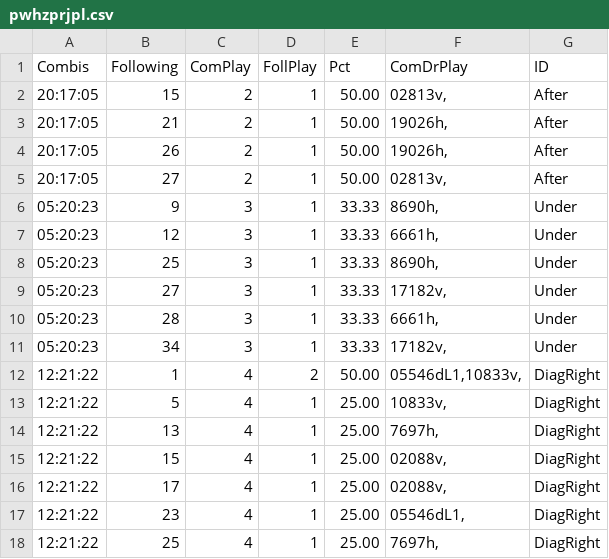
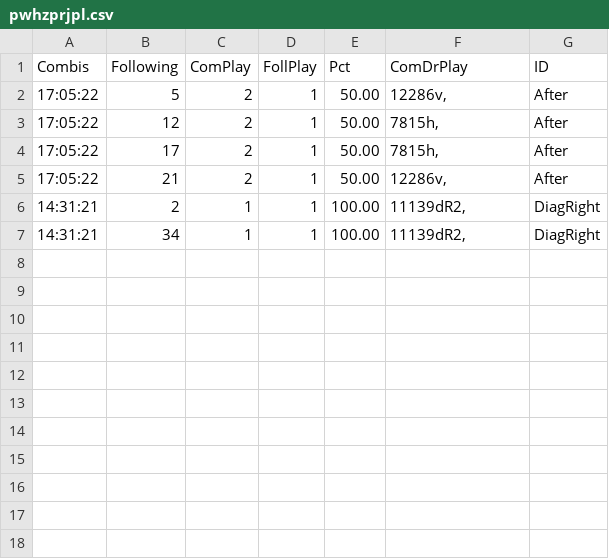
Before and after one commit to csnlcbtt/wix, a CSV file: csv/pwhzprjpl.csv, drawn as a sheet.

```diff
--- a/csv/pwhzprjpl.csv
+++ b/csv/pwhzprjpl.csv
@@ -1,18 +1,7 @@
 "Combis","Following","ComPlay","FollPlay","Pct","ComDrPlay","ID"
-"20:17:05",15,2,1,50.00,"02813v,","After"
-"20:17:05",21,2,1,50.00,"19026h,","After"
-"20:17:05",26,2,1,50.00,"19026h,","After"
-"20:17:05",27,2,1,50.00,"02813v,","After"
-"05:20:23",9,3,1,33.33,"8690h,","Under"
-"05:20:23",12,3,1,33.33,"6661h,","Under"
-"05:20:23",25,3,1,33.33,"8690h,","Under"
-"05:20:23",27,3,1,33.33,"17182v,","Under"
-"05:20:23",28,3,1,33.33,"6661h,","Under"
-"05:20:23",34,3,1,33.33,"17182v,","Under"
-"12:21:22",1,4,2,50.00,"05546dL1,10833v,","DiagRight"
-"12:21:22",5,4,1,25.00,"10833v,","DiagRight"
-"12:21:22",13,4,1,25.00,"7697h,","DiagRight"
-"12:21:22",15,4,1,25.00,"02088v,","DiagRight"
-"12:21:22",17,4,1,25.00,"02088v,","DiagRight"
-"12:21:22",23,4,1,25.00,"05546dL1,","DiagRight"
-"12:21:22",25,4,1,25.00,"7697h,","DiagRight"
+"17:05:22",5,2,1,50.00,"12286v,","After"
+"17:05:22",12,2,1,50.00,"7815h,","After"
+"17:05:22",17,2,1,50.00,"7815h,","After"
+"17:05:22",21,2,1,50.00,"12286v,","After"
+"14:31:21",2,1,1,100.00,"11139dR2,","DiagRight"
+"14:31:21",34,1,1,100.00,"11139dR2,","DiagRight"
```
Also changed, not shown: csv/p2hznhist.csv, csv/p2wkass.csv, 46 other files.
